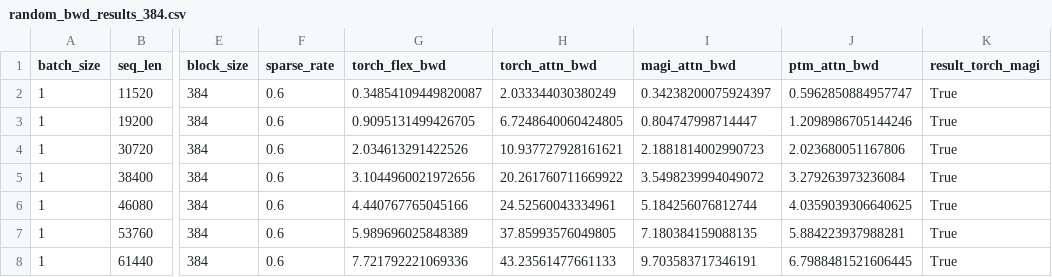
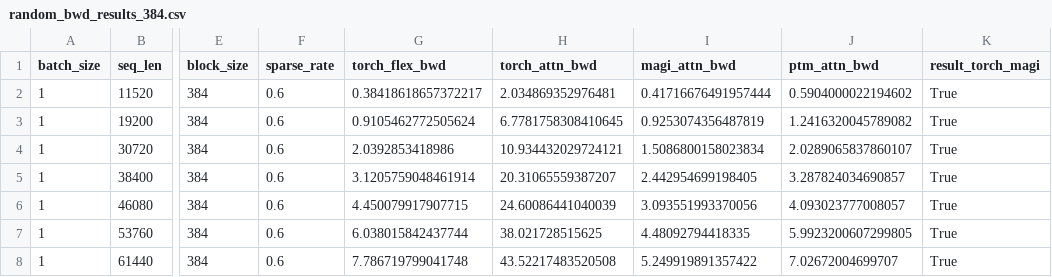
Before and after one commit to Tencent-Hunyuan/flex-block-attn, a CSV file: benchmark/dynamic/random/H800_results/random_bwd_results_384.csv, drawn as a sheet; only a part is shown, gaps mark what is left out; the diff names each change by its address in the sheet, - before the commit and + after, or states it on an @@ line.

```diff
--- a/benchmark/dynamic/random/H800_results/random_bwd_results_384.csv
+++ b/benchmark/dynamic/random/H800_results/random_bwd_results_384.csv
-G2 (torch_flex_bwd): 0.34854109449820087
+G2 (torch_flex_bwd): 0.38418618657372217
-H2 (torch_attn_bwd): 2.033344030380249
+H2 (torch_attn_bwd): 2.034869352976481
-I2 (magi_attn_bwd): 0.34238200075924397
+I2 (magi_attn_bwd): 0.41716676491957444
-J2 (ptm_attn_bwd): 0.5962850884957747
+J2 (ptm_attn_bwd): 0.5904000022194602
-G3 (torch_flex_bwd): 0.9095131499426705
+G3 (torch_flex_bwd): 0.9105462772505624
-H3 (torch_attn_bwd): 6.7248640060424805
+H3 (torch_attn_bwd): 6.7781758308410645
-I3 (magi_attn_bwd): 0.804747998714447
+I3 (magi_attn_bwd): 0.9253074356487819
-J3 (ptm_attn_bwd): 1.2098986705144246
+J3 (ptm_attn_bwd): 1.2416320045789082
-G4 (torch_flex_bwd): 2.034613291422526
+G4 (torch_flex_bwd): 2.0392853418986
-H4 (torch_attn_bwd): 10.937727928161621
+H4 (torch_attn_bwd): 10.934432029724121
-I4 (magi_attn_bwd): 2.1881814002990723
+I4 (magi_attn_bwd): 1.5086800158023834
-J4 (ptm_attn_bwd): 2.023680051167806
+J4 (ptm_attn_bwd): 2.0289065837860107
-G5 (torch_flex_bwd): 3.1044960021972656
+G5 (torch_flex_bwd): 3.1205759048461914
-H5 (torch_attn_bwd): 20.261760711669922
+H5 (torch_attn_bwd): 20.31065559387207
-I5 (magi_attn_bwd): 3.5498239994049072
+I5 (magi_attn_bwd): 2.442954699198405
-J5 (ptm_attn_bwd): 3.279263973236084
+J5 (ptm_attn_bwd): 3.287824034690857
-G6 (torch_flex_bwd): 4.440767765045166
+G6 (torch_flex_bwd): 4.450079917907715
-H6 (torch_attn_bwd): 24.52560043334961
+H6 (torch_attn_bwd): 24.60086441040039
-I6 (magi_attn_bwd): 5.184256076812744
+I6 (magi_attn_bwd): 3.093551993370056
-J6 (ptm_attn_bwd): 4.0359039306640625
+J6 (ptm_attn_bwd): 4.093023777008057
-G7 (torch_flex_bwd): 5.989696025848389
+G7 (torch_flex_bwd): 6.038015842437744
-H7 (torch_attn_bwd): 37.85993576049805
+H7 (torch_attn_bwd): 38.021728515625
-I7 (magi_attn_bwd): 7.180384159088135
+I7 (magi_attn_bwd): 4.48092794418335
-J7 (ptm_attn_bwd): 5.884223937988281
+J7 (ptm_attn_bwd): 5.9923200607299805
-G8 (torch_flex_bwd): 7.721792221069336
+G8 (torch_flex_bwd): 7.786719799041748
-H8 (torch_attn_bwd): 43.23561477661133
+H8 (torch_attn_bwd): 43.52217483520508
-I8 (magi_attn_bwd): 9.703583717346191
+I8 (magi_attn_bwd): 5.249919891357422
-J8 (ptm_attn_bwd): 6.7988481521606445
+J8 (ptm_attn_bwd): 7.02672004699707
```
Also changed, not shown: benchmark/dynamic/random/H800_results/random_fwd_results_384.csv, benchmark/full/H800_results/full_bwd_results_384.csv, 14 other files.
